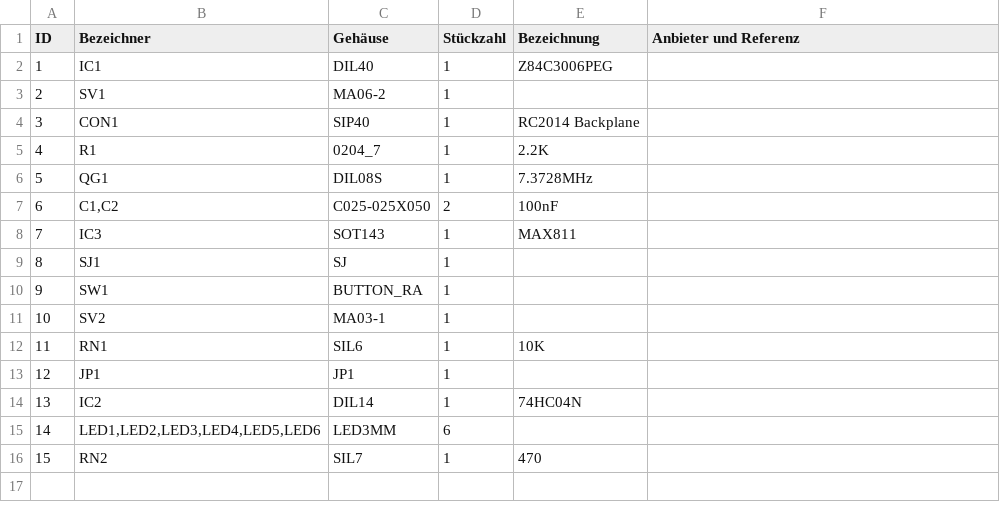
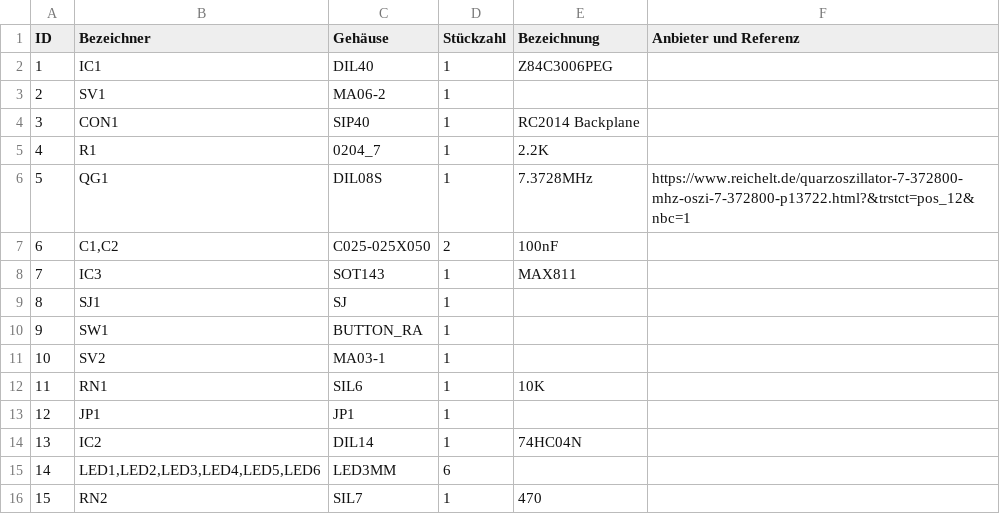
Before and after one commit to sgersing73/RC2014, a CSV file: Files/Hardware/RC2014 - Enhanced CPU Board/kicad/eaa651fdd346d6544176813de3c28a36.csv, drawn as a sheet.

Commit message:
Update eaa651fdd346d6544176813de3c28a36.csv

```diff
--- a/Files/Hardware/RC2014 - Enhanced CPU Board/kicad/eaa651fdd346d6544176813de3c28a36.csv
+++ b/Files/Hardware/RC2014 - Enhanced CPU Board/kicad/eaa651fdd346d6544176813de3c28a36.csv
@@ -5,3 +5,3 @@
 4,"R1","0204_7",1,"2.2K",,,
-5,"QG1","DIL08S",1,"7.3728MHz",,,
+5,"QG1","DIL08S",1,"7.3728MHz","https://www.reichelt.de/quarzoszillator-7-372800-mhz-oszi-7-372800-p13722.html?&trstct=pos_12&nbc=1",,
 6,"C1,C2","C025-025X050",2,"100nF",,,
```
